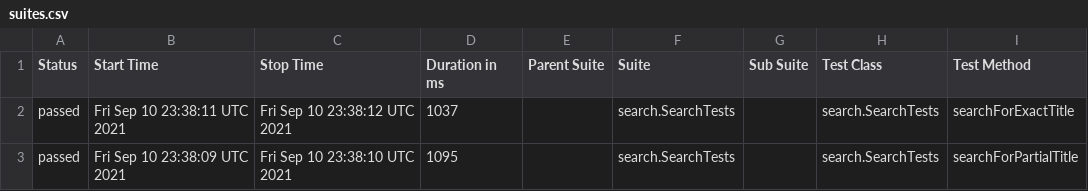
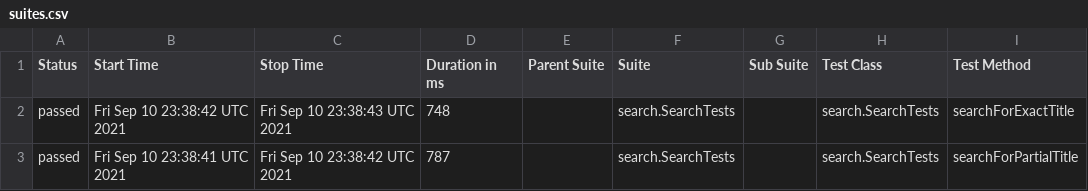
Before and after one commit to reinaldorossetti/playwright-java, a CSV file: data/suites.csv, drawn as a sheet; only a part is shown; the diff names each change by its address in the sheet, - before the commit and + after, or states it on an @@ line.

```diff
--- a/data/suites.csv
+++ b/data/suites.csv
-B2 (Start Time): Fri Sep 10 23:38:11 UTC 2021
+B2 (Start Time): Fri Sep 10 23:38:42 UTC 2021
-C2 (Stop Time): Fri Sep 10 23:38:12 UTC 2021
+C2 (Stop Time): Fri Sep 10 23:38:43 UTC 2021
-D2 (Duration in ms): 1037
+D2 (Duration in ms): 748
-B3 (Start Time): Fri Sep 10 23:38:09 UTC 2021
+B3 (Start Time): Fri Sep 10 23:38:41 UTC 2021
-C3 (Stop Time): Fri Sep 10 23:38:10 UTC 2021
+C3 (Stop Time): Fri Sep 10 23:38:42 UTC 2021
-D3 (Duration in ms): 1095
+D3 (Duration in ms): 787
```
Also changed, not shown: 21 other files.
